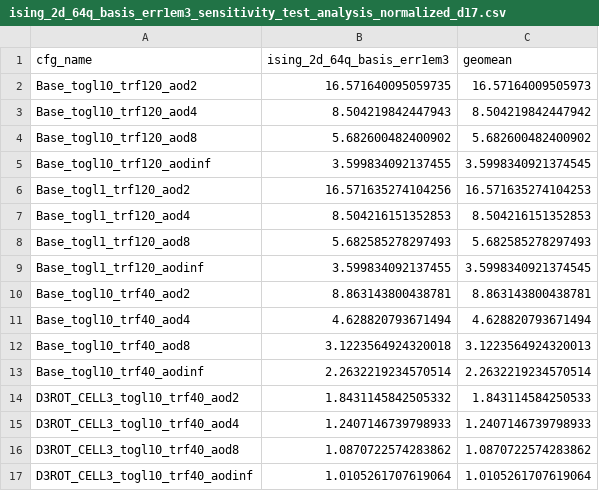
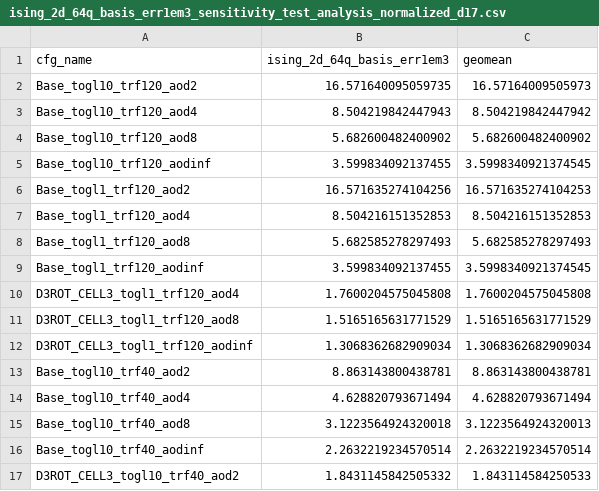
Before and after one commit to naqsim/naqsim, a CSV file: src/tsc_naa_sim/artifact_evaluation/raw_data/fig18/sensitivity/ising_2d_64q_basis_err1em3_sensitivity_test_analysis_normalized_d17.csv, drawn as a sheet; only a part is shown; the shorter side is filled out with more unchanged rows.

Commit message:
Add omitted Fig. 18 sensitivity data

```diff
--- a/src/tsc_naa_sim/artifact_evaluation/raw_data/fig18/sensitivity/ising_2d_64q_basis_err1em3_sensitivity_test_analysis_normalized_d17.csv
+++ b/src/tsc_naa_sim/artifact_evaluation/raw_data/fig18/sensitivity/ising_2d_64q_basis_err1em3_sensitivity_test_analysis_normalized_d17.csv
@@ -9,2 +9,5 @@ Base_togl1_trf120_aod8,5.682585278297493,5.682585278297493
 Base_togl1_trf120_aodinf,3.599834092137455,3.5998340921374545
+D3ROT_CELL3_togl1_trf120_aod4,1.7600204575045808,1.7600204575045808
+D3ROT_CELL3_togl1_trf120_aod8,1.5165165631771529,1.5165165631771529
+D3ROT_CELL3_togl1_trf120_aodinf,1.3068362682909034,1.3068362682909034
 Base_togl10_trf40_aod2,8.863143800438781,8.863143800438781
```
Also changed, not shown: src/tsc_naa_sim/artifact_evaluation/raw_data/fig18/sensitivity/qft_29q_basis_err1em3_sensitivity_test_analysis_normalized_d15.csv.
